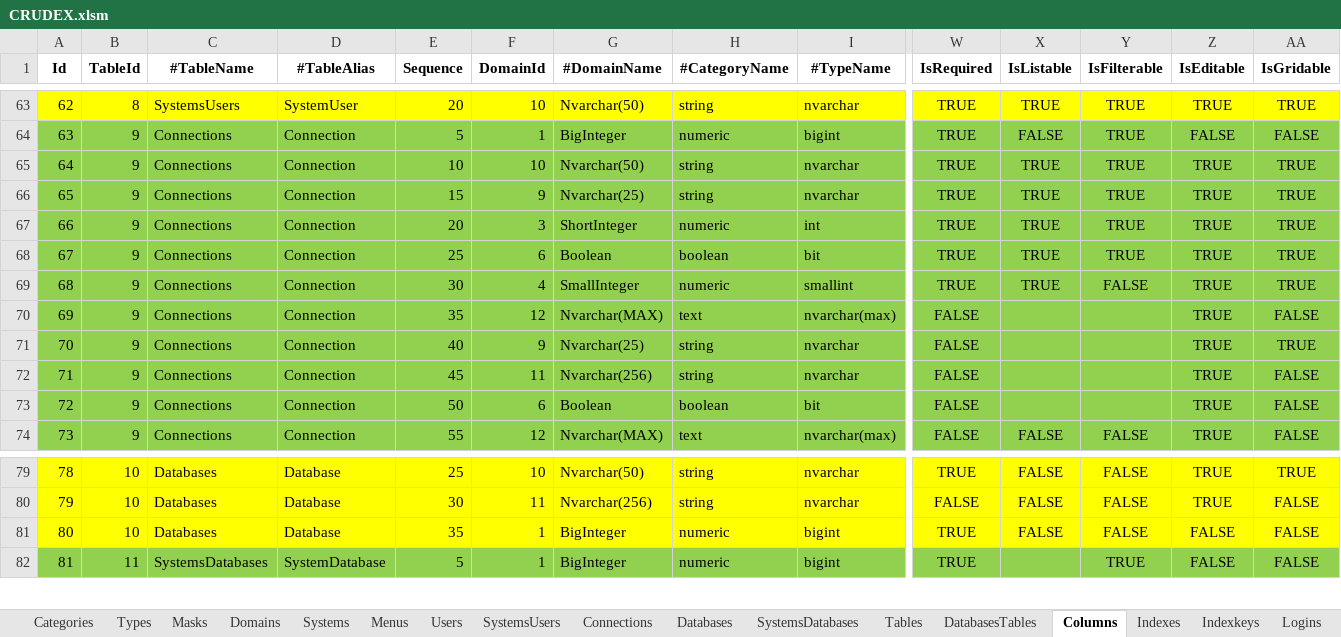
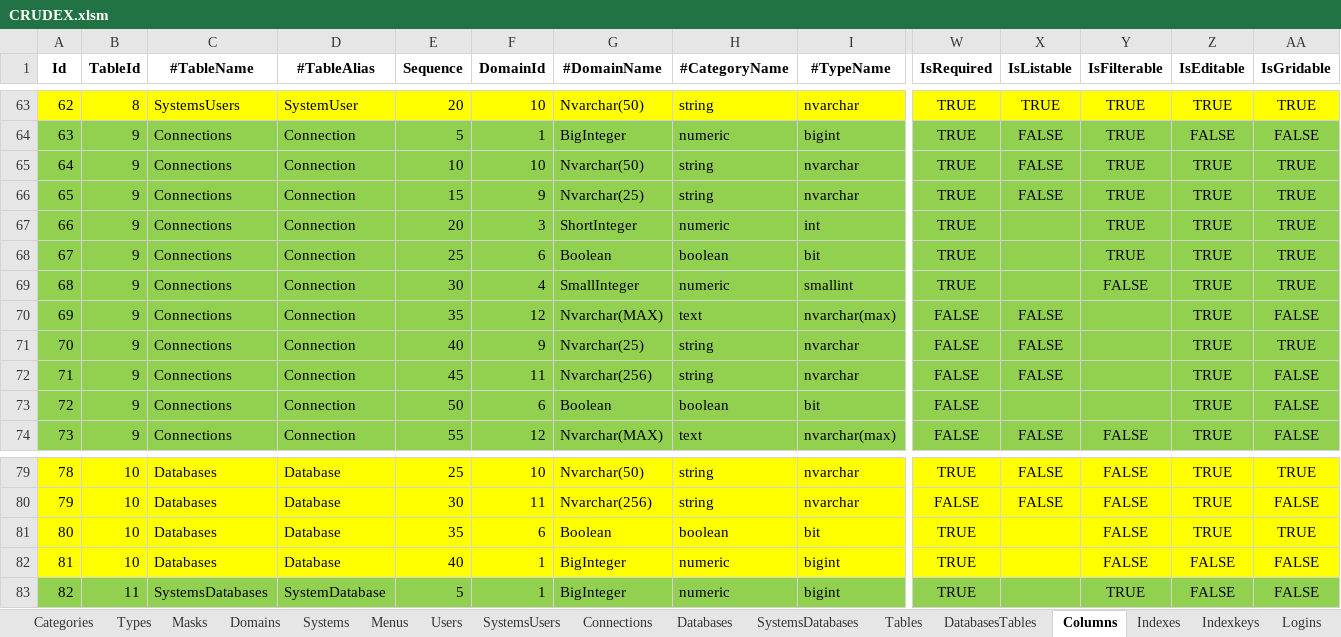
Before and after one commit to joaolabrego/CRUDEX, an Excel workbook: CRUDEX/Assets/CRUDEX.xlsm, sheet Columns, drawn as a sheet; only a part is shown, gaps mark what is left out; values as stored, in another font and other column widths than the file's, no borders; addresses are those after the commit; rows hold the shown columns only; the diff names each change by its address in the sheet, - before the commit and + after, or states it on an @@ line.

```diff
--- a/CRUDEX/Assets/CRUDEX.xlsm (sheet Columns)
+++ b/CRUDEX/Assets/CRUDEX.xlsm (sheet Columns)
-X65:X66 (IsListable): TRUE
+X65:X66 (IsListable): FALSE
-X67:X69 (IsListable): TRUE
+X67:X69 (IsListable): (empty)
-X70:X72 (IsListable): (empty)
+X70:X72 (IsListable): FALSE
+row 81: 80 | 10 | Databases | Database | 35 | 6 | Boolean | boolean | bit | TRUE |  | FALSE | TRUE | TRUE
@@ column A (Id) renumbered from row 82 down @@
-E82 (Sequence): 35
+E82 (Sequence): 40
-X82 (IsListable): FALSE
+X82 (IsListable): (empty)
```
Also changed, not shown: sheet Indexkeys, sheet Tables, sheet Databases, formulas that keep their value, 7 other files.
